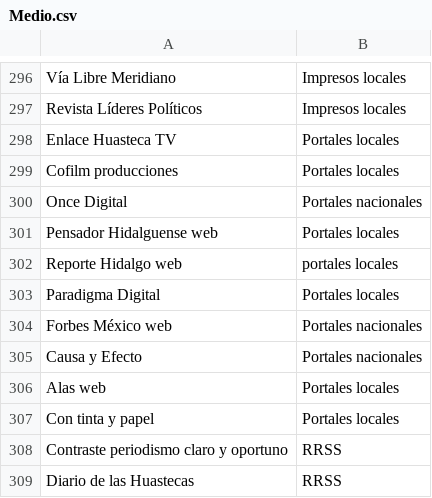
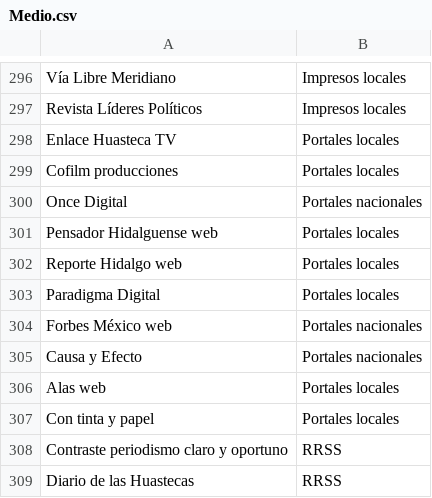
Before and after one commit to thelonious9/Enlaces, a CSV file: Medio.csv, drawn as a sheet; only a part is shown, gaps mark what is left out.

Commit message:
Cambios y agrago usuarios

```diff
--- a/Medio.csv
+++ b/Medio.csv
@@ -301,3 +301,3 @@ Once Digital,Portales nacionales
 Pensador Hidalguense web,Portales locales
-Reporte Hidalgo web,portales locales
+Reporte Hidalgo web,Portales locales
 Paradigma Digital,Portales locales
```
